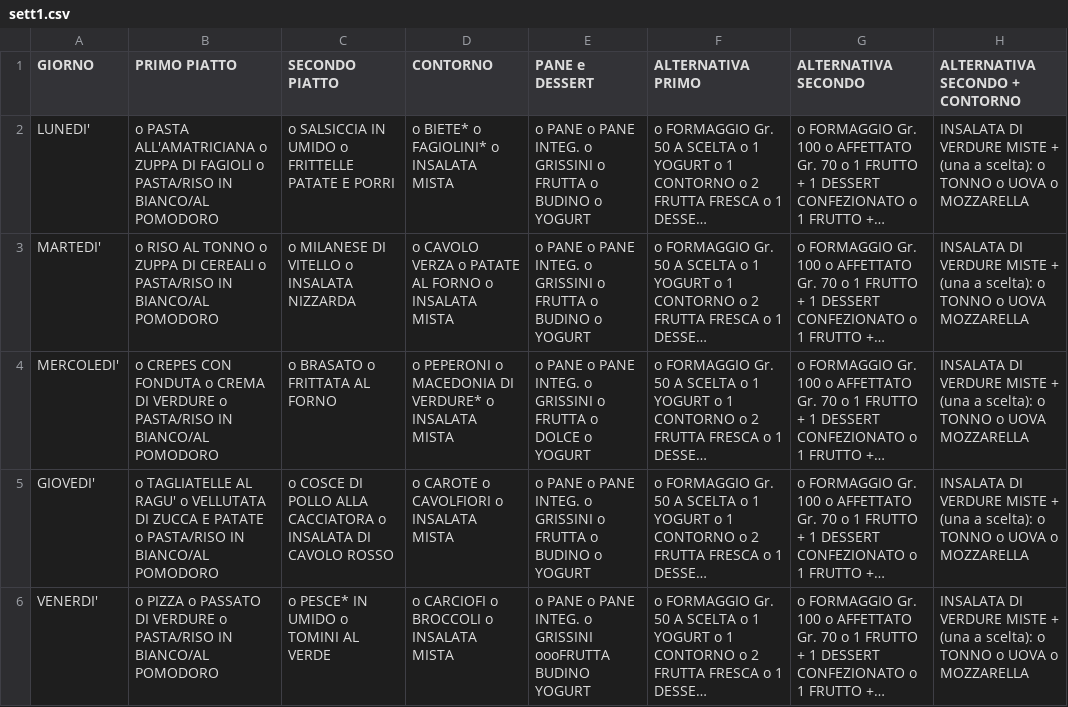
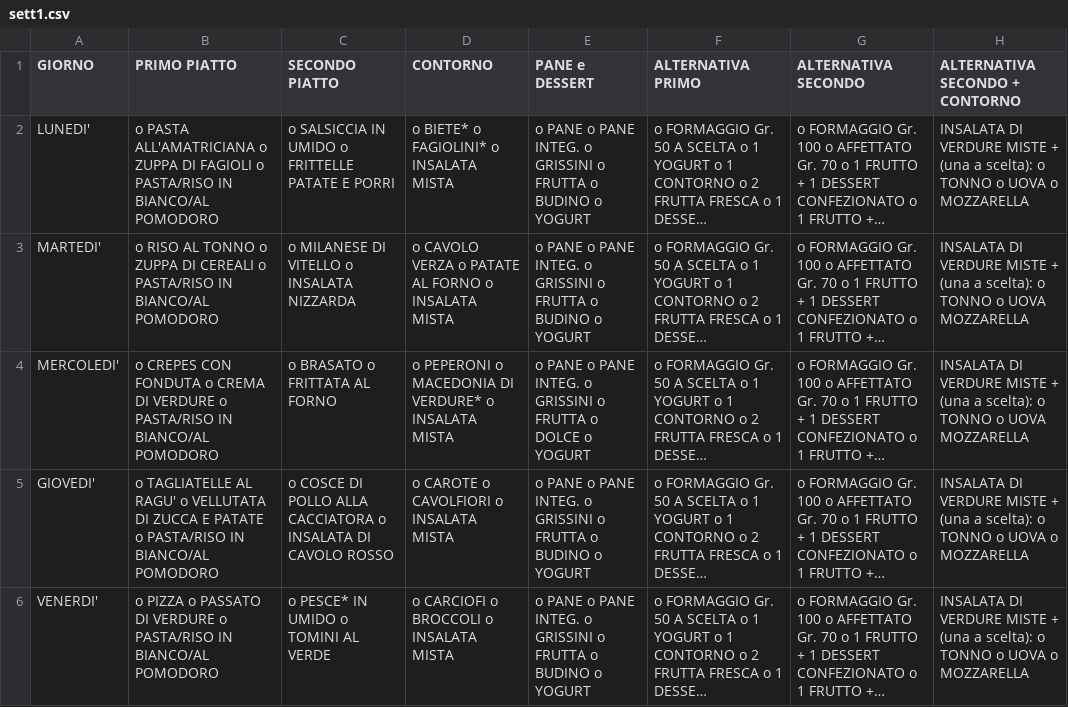
Before and after one commit to procionevolante/chesemagna, a CSV file: chesemagna-data/sett1.csv, drawn as a sheet; long unchanged cells end in …; the diff names each change by its address in the sheet, - before the commit and + after, or states it on an @@ line.

Commit message:
menu data: correct lists; remove trailing whitespaces

```diff
--- a/chesemagna-data/sett1.csv
+++ b/chesemagna-data/sett1.csv
-E6 (PANE e DESSERT): …o GRISSINI oooFRUTTA BUDINO YOGURT
+E6 (PANE e DESSERT): …o GRISSINI o FRUTTA o BUDINO o YOGURT
```
Also changed, not shown: chesemagna-data/sett2.csv, chesemagna-data/sett4.csv.
